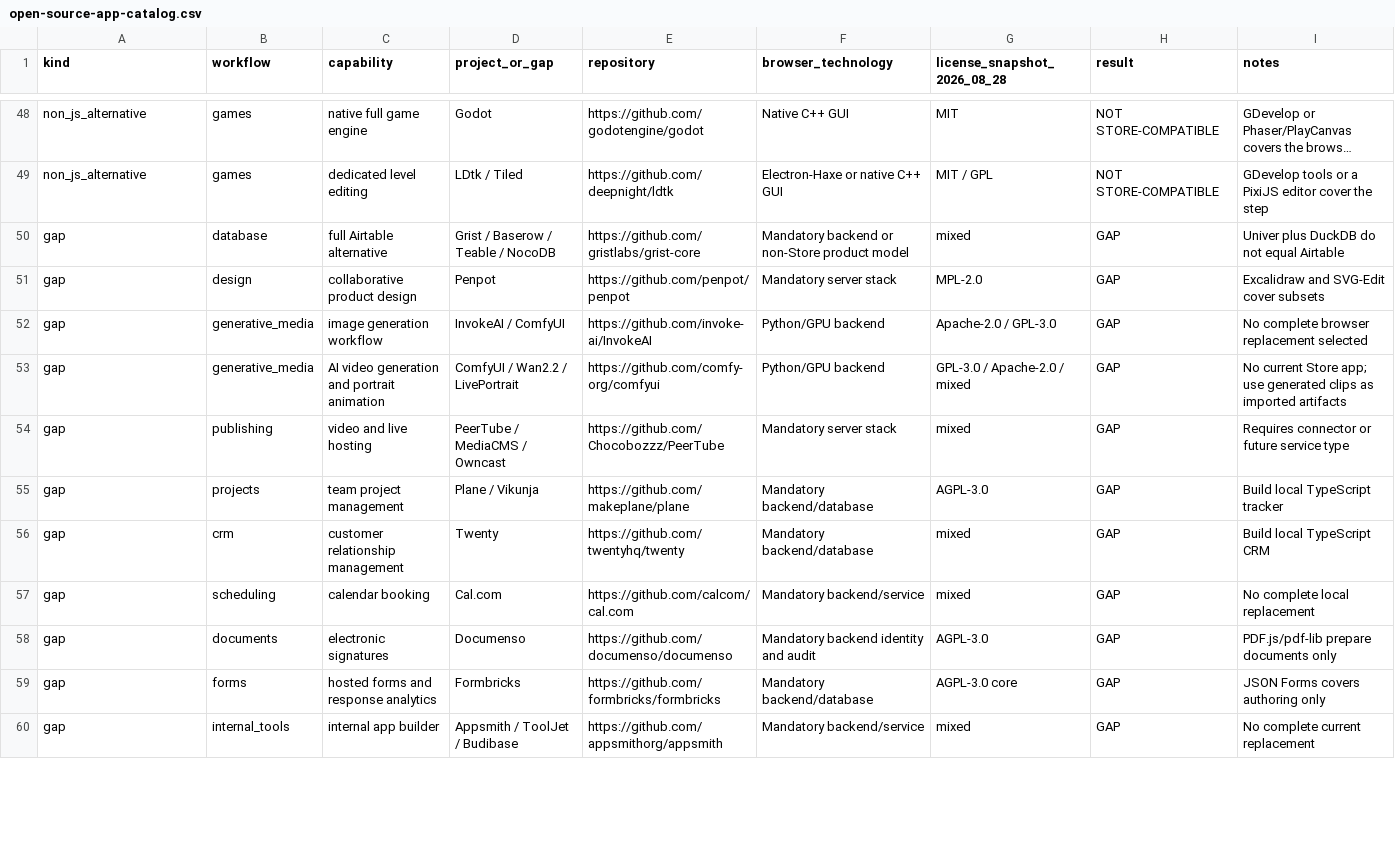
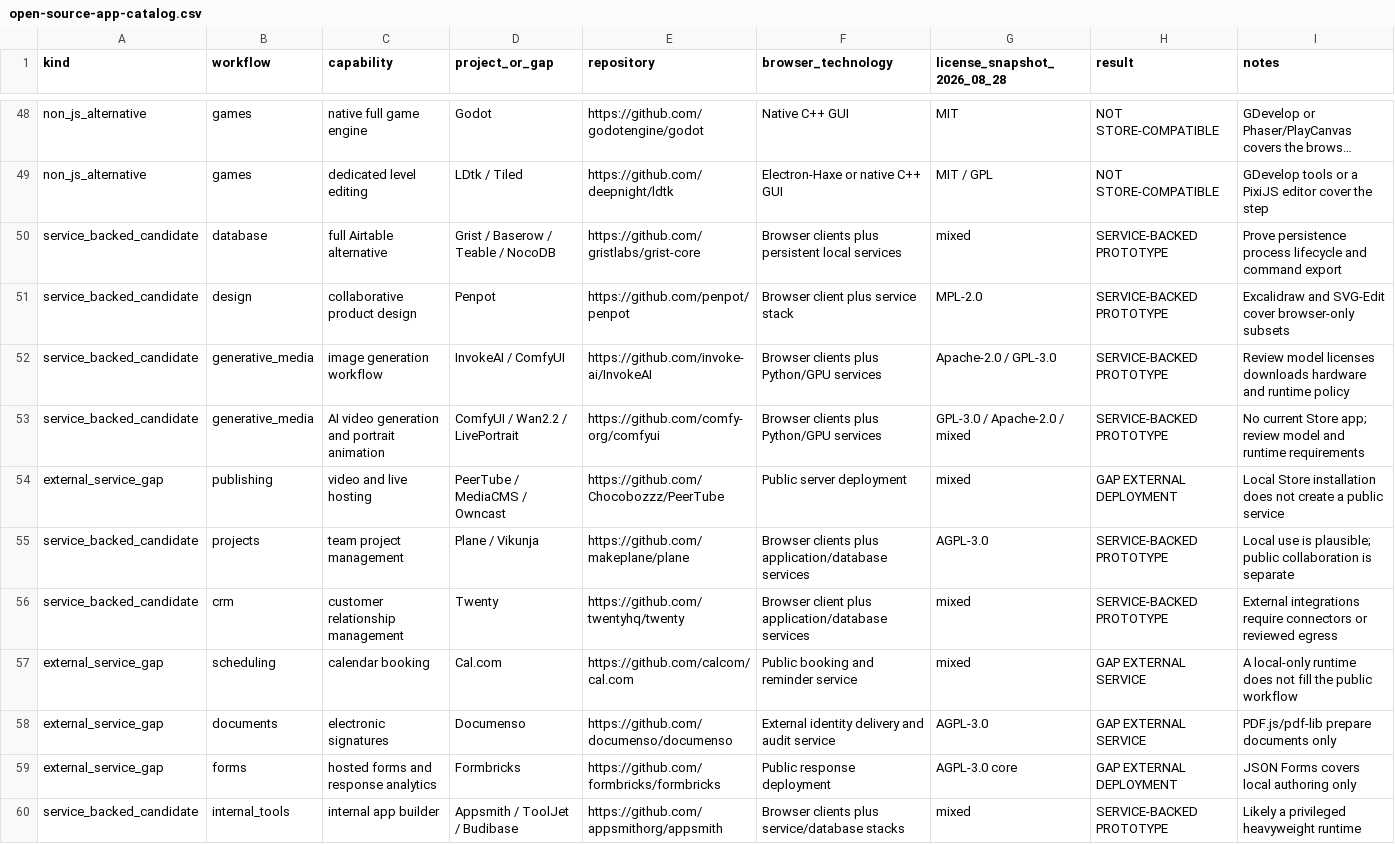
Before and after one commit to ISPOai/store, a CSV file: docs/research/open-source-app-catalog.csv, drawn as a sheet; only a part is shown, gaps mark what is left out; long unchanged cells end in …; the diff covers the shown part only.

Commit message:
docs: align store landscape with runtime spec

```diff
--- a/docs/research/open-source-app-catalog.csv
+++ b/docs/research/open-source-app-catalog.csv
@@ -49,12 +49,12 @@
 "non_js_alternative","games","dedicated level editing","LDtk / Tiled","https://github.com/deepnight/ldtk","Electron-Haxe or native C++ GUI","MIT / GPL","NOT STORE-COMPATIBLE","GDevelop tools or a PixiJS editor cover the step"
-"gap","database","full Airtable alternative","Grist / Baserow / Teable / NocoDB","https://github.com/gristlabs/grist-core","Mandatory backend or non-Store product model","mixed","GAP","Univer plus DuckDB do not equal Airtable"
-"gap","design","collaborative product design","Penpot","https://github.com/penpot/penpot","Mandatory server stack","MPL-2.0","GAP","Excalidraw and SVG-Edit cover subsets"
-"gap","generative_media","image generation workflow","InvokeAI / ComfyUI","https://github.com/invoke-ai/InvokeAI","Python/GPU backend","Apache-2.0 / GPL-3.0","GAP","No complete browser replacement selected"
-"gap","generative_media","AI video generation and portrait animation","ComfyUI / Wan2.2 / LivePortrait","https://github.com/comfy-org/comfyui","Python/GPU backend","GPL-3.0 / Apache-2.0 / mixed","GAP","No current Store app; use generated clips as imported artifacts"
-"gap","publishing","video and live hosting","PeerTube / MediaCMS / Owncast","https://github.com/Chocobozzz/PeerTube","Mandatory server stack","mixed","GAP","Requires connector or future service type"
-"gap","projects","team project management","Plane / Vikunja","https://github.com/makeplane/plane","Mandatory backend/database","AGPL-3.0","GAP","Build local TypeScript tracker"
-"gap","crm","customer relationship management","Twenty","https://github.com/twentyhq/twenty","Mandatory backend/database","mixed","GAP","Build local TypeScript CRM"
-"gap","scheduling","calendar booking","Cal.com","https://github.com/calcom/cal.com","Mandatory backend/service","mixed","GAP","No complete local replacement"
-"gap","documents","electronic signatures","Documenso","https://github.com/documenso/documenso","Mandatory backend identity and audit","AGPL-3.0","GAP","PDF.js/pdf-lib prepare documents only"
-"gap","forms","hosted forms and response analytics","Formbricks","https://github.com/formbricks/formbricks","Mandatory backend/database","AGPL-3.0 core","GAP","JSON Forms covers authoring only"
-"gap","internal_tools","internal app builder","Appsmith / ToolJet / Budibase","https://github.com/appsmithorg/appsmith","Mandatory backend/service","mixed","GAP","No complete current replacement"
+"service_backed_candidate","database","full Airtable alternative","Grist / Baserow / Teable / NocoDB","https://github.com/gristlabs/grist-core","Browser clients plus persistent local services","mixed","SERVICE-BACKED PROTOTYPE","Prove persistence process lifecycle and command export"
+"service_backed_candidate","design","collaborative product design","Penpot","https://github.com/penpot/penpot","Browser client plus service stack","MPL-2.0","SERVICE-BACKED PROTOTYPE","Excalidraw and SVG-Edit cover browser-only subsets"
+"service_backed_candidate","generative_media","image generation workflow","InvokeAI / ComfyUI","https://github.com/invoke-ai/InvokeAI","Browser clients plus Python/GPU services","Apache-2.0 / GPL-3.0","SERVICE-BACKED PROTOTYPE","Review model licenses downloads hardware and runtime policy"
+"service_backed_candidate","generative_media","AI video generation and portrait animation","ComfyUI / Wan2.2 / LivePortrait","https://github.com/comfy-org/comfyui","Browser clients plus Python/GPU services","GPL-3.0 / Apache-2.0 / mixed","SERVICE-BACKED PROTOTYPE","No current Store app; review model and runtime requirements"
+"external_service_gap","publishing","video and live hosting","PeerTube / MediaCMS / Owncast","https://github.com/Chocobozzz/PeerTube","Public server deployment","mixed","GAP EXTERNAL DEPLOYMENT","Local Store installation does not create a public service"
+"service_backed_candidate","projects","team project management","Plane / Vikunja","https://github.com/makeplane/plane","Browser clients plus application/database services","AGPL-3.0","SERVICE-BACKED PROTOTYPE","Local use is plausible; public collaboration is separate"
+"service_backed_candidate","crm","customer relationship management","Twenty","https://github.com/twentyhq/twenty","Browser client plus application/database services","mixed","SERVICE-BACKED PROTOTYPE","External integrations require connectors or reviewed egress"
+"external_service_gap","scheduling","calendar booking","Cal.com","https://github.com/calcom/cal.com","Public booking and reminder service","mixed","GAP EXTERNAL SERVICE","A local-only runtime does not fill the public workflow"
+"external_service_gap","documents","electronic signatures","Documenso","https://github.com/documenso/documenso","External identity delivery and audit service","AGPL-3.0","GAP EXTERNAL SERVICE","PDF.js/pdf-lib prepare documents only"
+"external_service_gap","forms","hosted forms and response analytics","Formbricks","https://github.com/formbricks/formbricks","Public response deployment","AGPL-3.0 core","GAP EXTERNAL DEPLOYMENT","JSON Forms covers local authoring only"
+"service_backed_candidate","internal_tools","internal app builder","Appsmith / ToolJet / Budibase","https://github.com/appsmithorg/appsmith","Browser clients plus service/database stacks","mixed","SERVICE-BACKED PROTOTYPE","Likely a privileged heavyweight runtime"
```
Also changed, not shown: 1 added row, 1 removed row and 20 edited cells elsewhere in this file, 2 other files.
